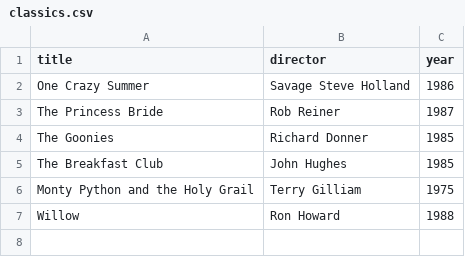
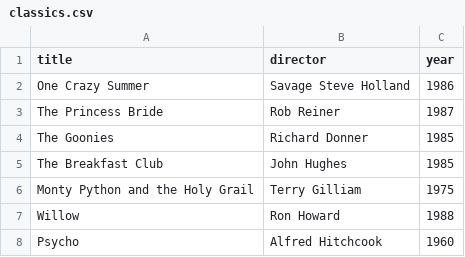
Before and after one commit to Brinchiskii/webflyx, a CSV file: classics.csv, drawn as a sheet; the diff names each change by its address in the sheet, - before the commit and + after, or states it on an @@ line.

Commit message:
L: updated classics

```diff
--- a/classics.csv
+++ b/classics.csv
+row 8: Psycho | Alfred Hitchcook | 1960
```
